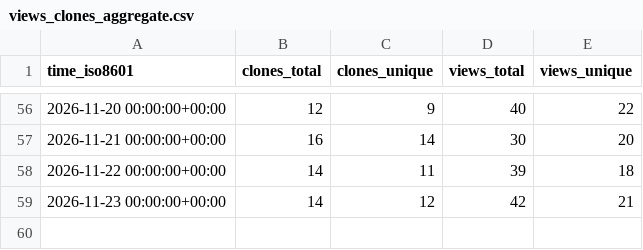
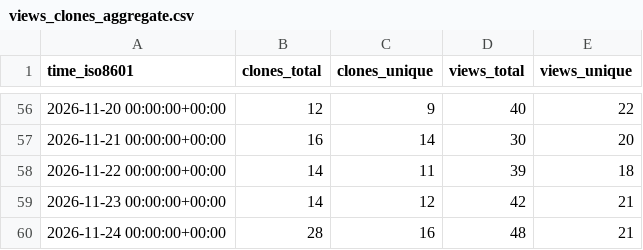
Before and after one commit to cyb3rmik3/KQL-threat-hunting-queries, a CSV file: cyb3rmik3/KQL-threat-hunting-queries/ghrs-data/views_clones_aggregate.csv, drawn as a sheet; only a part is shown, gaps mark what is left out.

```diff
--- a/cyb3rmik3/KQL-threat-hunting-queries/ghrs-data/views_clones_aggregate.csv
+++ b/cyb3rmik3/KQL-threat-hunting-queries/ghrs-data/views_clones_aggregate.csv
@@ -59 +59,2 @@ time_iso8601,clones_total,clones_unique,views_total,views_unique
 2026-11-23 00:00:00+00:00,14,12,42,21
+2026-11-24 00:00:00+00:00,28,16,48,21
```
Also changed, not shown: 1 other file.
